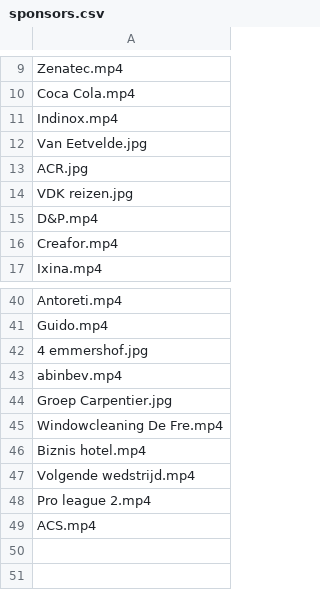
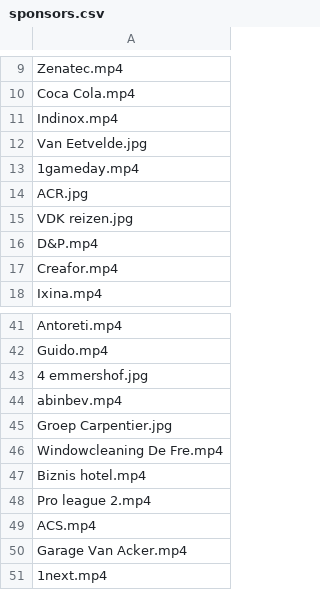
Before and after one commit to Ridepulse/Ridepulse-control, a CSV file: Rendering_boarding/sponsors.csv, drawn as a sheet; only a part is shown, gaps mark what is left out.

```diff
--- a/Rendering_boarding/sponsors.csv
+++ b/Rendering_boarding/sponsors.csv
@@ -12,2 +12,3 @@ Indinox.mp4
 Van Eetvelde.jpg
+1gameday.mp4
 ACR.jpg
@@ -46,4 +47,5 @@ Windowcleaning De Fre.mp4
 Biznis hotel.mp4
-Volgende wedstrijd.mp4
 Pro league 2.mp4
 ACS.mp4
+Garage Van Acker.mp4
+1next.mp4
```
Also changed, not shown: 6 other files.
